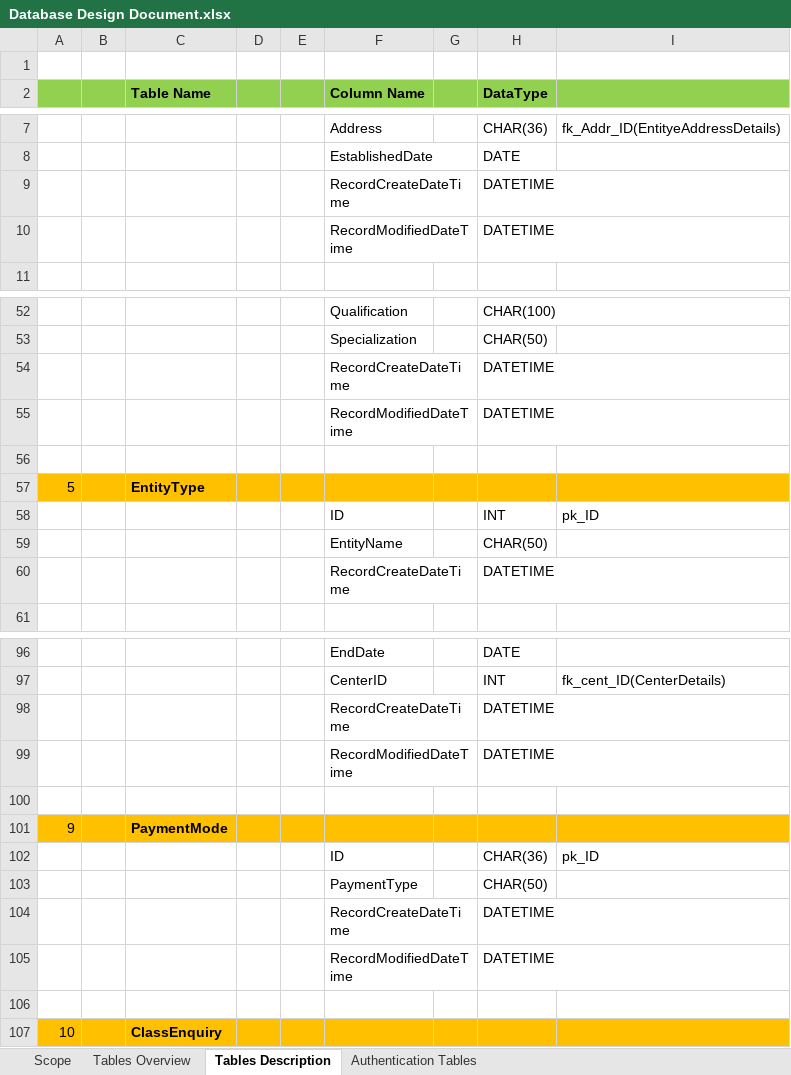
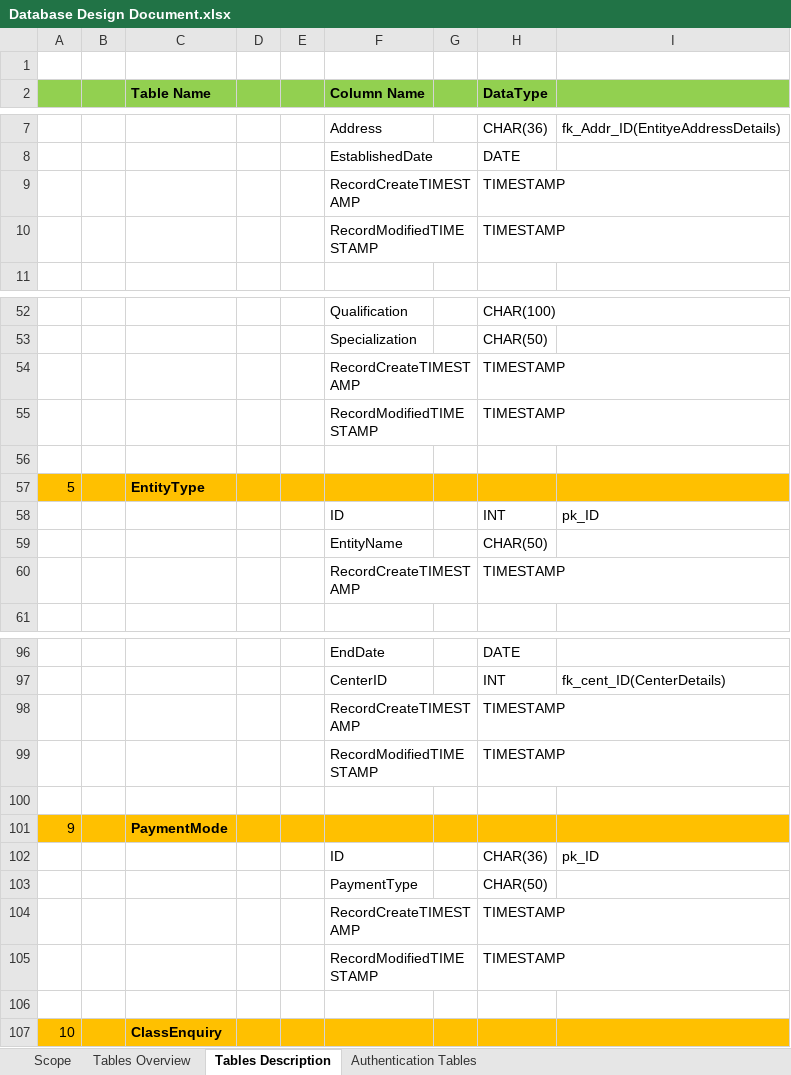
Before and after one commit to InnovativeThread/CMS, an Excel workbook: Documents/Database Design Document.xlsx, sheet Tables Description, drawn as a sheet; only a part is shown, gaps mark what is left out; values as stored, in another font and other column widths than the file's, no borders; removed rows and columns are numbered as before the commit, all else as after; the diff covers the shown part only; the diff names each change by its address in the sheet, - before the commit and + after, or states it on an @@ line.

Commit message:
changes in ddd file for changes in datatype instead of datetime change to timestamp

```diff
--- a/Documents/Database Design Document.xlsx (sheet Tables Description)
+++ b/Documents/Database Design Document.xlsx (sheet Tables Description)
-row 9:  |  |  |  |  | RecordCreateDateTime |  | DATETIME
-row 10:  |  |  |  |  | RecordModifiedDateTime |  | DATETIME
+row 9:  |  |  |  |  | RecordCreateTIMESTAMP |  | TIMESTAMP
+row 10:  |  |  |  |  | RecordModifiedTIMESTAMP |  | TIMESTAMP
-row 54:  |  |  |  |  | RecordCreateDateTime |  | DATETIME
-row 55:  |  |  |  |  | RecordModifiedDateTime |  | DATETIME
+row 54:  |  |  |  |  | RecordCreateTIMESTAMP |  | TIMESTAMP
+row 55:  |  |  |  |  | RecordModifiedTIMESTAMP |  | TIMESTAMP
-row 60:  |  |  |  |  | RecordCreateDateTime |  | DATETIME
+row 60:  |  |  |  |  | RecordCreateTIMESTAMP |  | TIMESTAMP
-row 98:  |  |  |  |  | RecordCreateDateTime |  | DATETIME
-row 99:  |  |  |  |  | RecordModifiedDateTime |  | DATETIME
+row 98:  |  |  |  |  | RecordCreateTIMESTAMP |  | TIMESTAMP
+row 99:  |  |  |  |  | RecordModifiedTIMESTAMP |  | TIMESTAMP
-row 104:  |  |  |  |  | RecordCreateDateTime |  | DATETIME
-row 105:  |  |  |  |  | RecordModifiedDateTime |  | DATETIME
+row 104:  |  |  |  |  | RecordCreateTIMESTAMP |  | TIMESTAMP
+row 105:  |  |  |  |  | RecordModifiedTIMESTAMP |  | TIMESTAMP
```
Also changed, not shown: 18 added rows, 18 removed rows and 1 edited cell elsewhere in this sheet, sheet Authentication Tables, sheet Scope.
